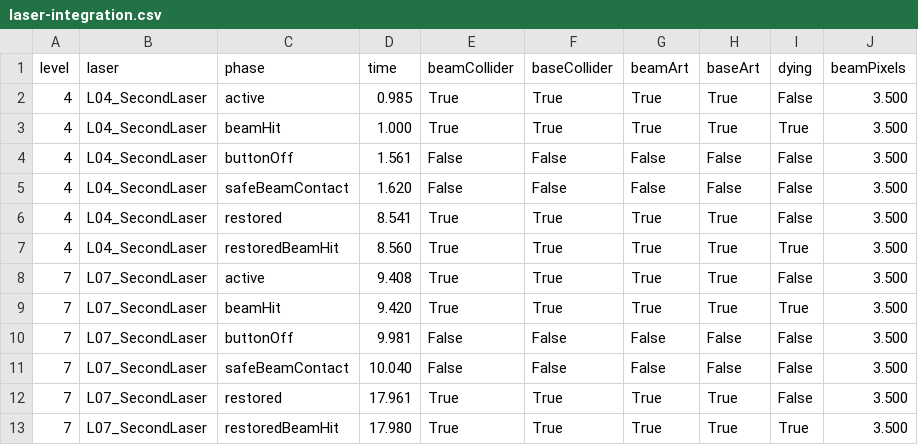
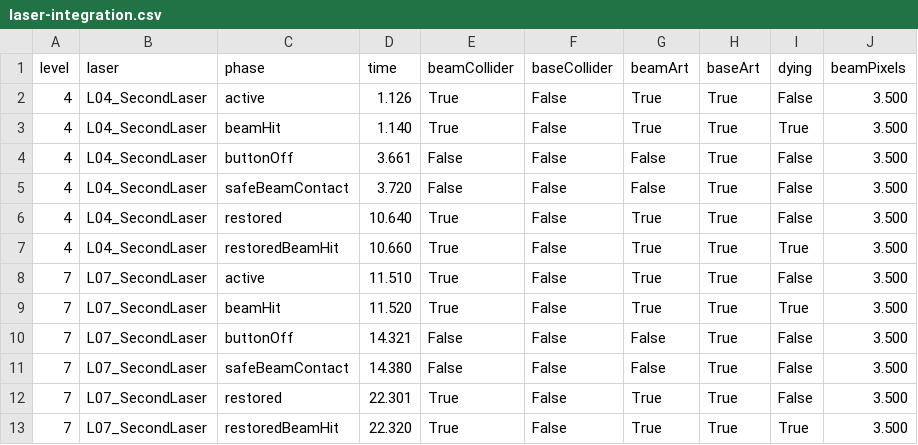
Before and after one commit to sme-mongol-dev/Sleepwalking, a CSV file: Docs/QA/laser-integration.csv, drawn as a sheet.

Commit message:
Straighten laser art and calibrate beam collision

```diff
--- a/Docs/QA/laser-integration.csv
+++ b/Docs/QA/laser-integration.csv
@@ -1,13 +1,13 @@
 level,laser,phase,time,beamCollider,baseCollider,beamArt,baseArt,dying,beamPixels
-4,L04_SecondLaser,active,0.985,True,True,True,True,False,3.500
-4,L04_SecondLaser,beamHit,1.000,True,True,True,True,True,3.500
-4,L04_SecondLaser,buttonOff,1.561,False,False,False,False,False,3.500
-4,L04_SecondLaser,safeBeamContact,1.620,False,False,False,False,False,3.500
-4,L04_SecondLaser,restored,8.541,True,True,True,True,False,3.500
-4,L04_SecondLaser,restoredBeamHit,8.560,True,True,True,True,True,3.500
-7,L07_SecondLaser,active,9.408,True,True,True,True,False,3.500
-7,L07_SecondLaser,beamHit,9.420,True,True,True,True,True,3.500
-7,L07_SecondLaser,buttonOff,9.981,False,False,False,False,False,3.500
-7,L07_SecondLaser,safeBeamContact,10.040,False,False,False,False,False,3.500
-7,L07_SecondLaser,restored,17.961,True,True,True,True,False,3.500
-7,L07_SecondLaser,restoredBeamHit,17.980,True,True,True,True,True,3.500
+4,L04_SecondLaser,active,1.126,True,False,True,True,False,3.500
+4,L04_SecondLaser,beamHit,1.140,True,False,True,True,True,3.500
+4,L04_SecondLaser,buttonOff,3.661,False,False,False,True,False,3.500
+4,L04_SecondLaser,safeBeamContact,3.720,False,False,False,True,False,3.500
+4,L04_SecondLaser,restored,10.640,True,False,True,True,False,3.500
+4,L04_SecondLaser,restoredBeamHit,10.660,True,False,True,True,True,3.500
+7,L07_SecondLaser,active,11.510,True,False,True,True,False,3.500
+7,L07_SecondLaser,beamHit,11.520,True,False,True,True,True,3.500
+7,L07_SecondLaser,buttonOff,14.321,False,False,False,True,False,3.500
+7,L07_SecondLaser,safeBeamContact,14.380,False,False,False,True,False,3.500
+7,L07_SecondLaser,restored,22.301,True,False,True,True,False,3.500
+7,L07_SecondLaser,restoredBeamHit,22.320,True,False,True,True,True,3.500
```
Also changed, not shown: 24 other files.
